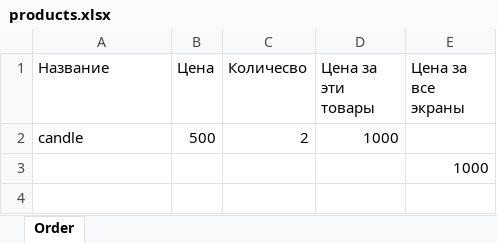
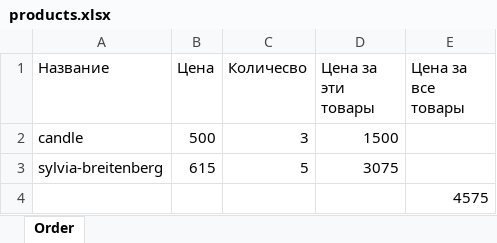
Before and after one commit to Sanchir01/candles_backend, an Excel workbook: products.xlsx, sheet Order, drawn as a sheet; values as stored, in another font and other column widths than the file's, no borders; addresses are those after the commit; the diff names each change by its address in the sheet, - before the commit and + after, or states it on an @@ line.

```diff
--- a/products.xlsx (sheet Order)
+++ b/products.xlsx (sheet Order)
-E1: Цена за все экраны
+E1: Цена за все товары
-C2 (Количесво): 2
+C2 (Количесво): 3
-D2 (Цена за эти товары): 1000
+D2 (Цена за эти товары): 1500
+row 3: sylvia-breitenberg | 615 | 5 | 3075
-E4 (Цена за все товары): 1000
+E4 (Цена за все товары): 4575
```
Also changed, not shown: 13 other files.
